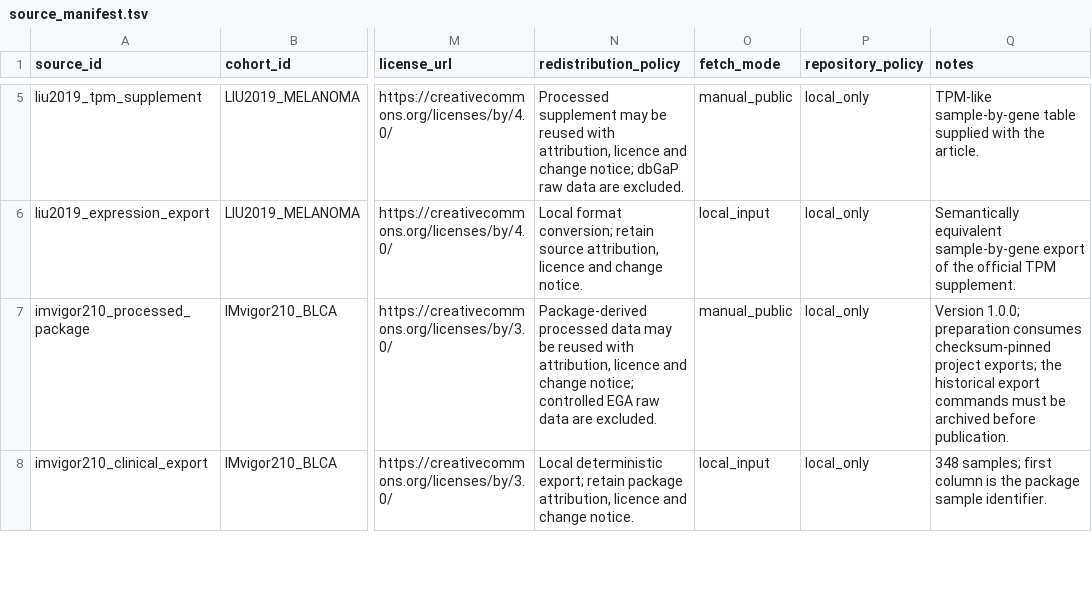
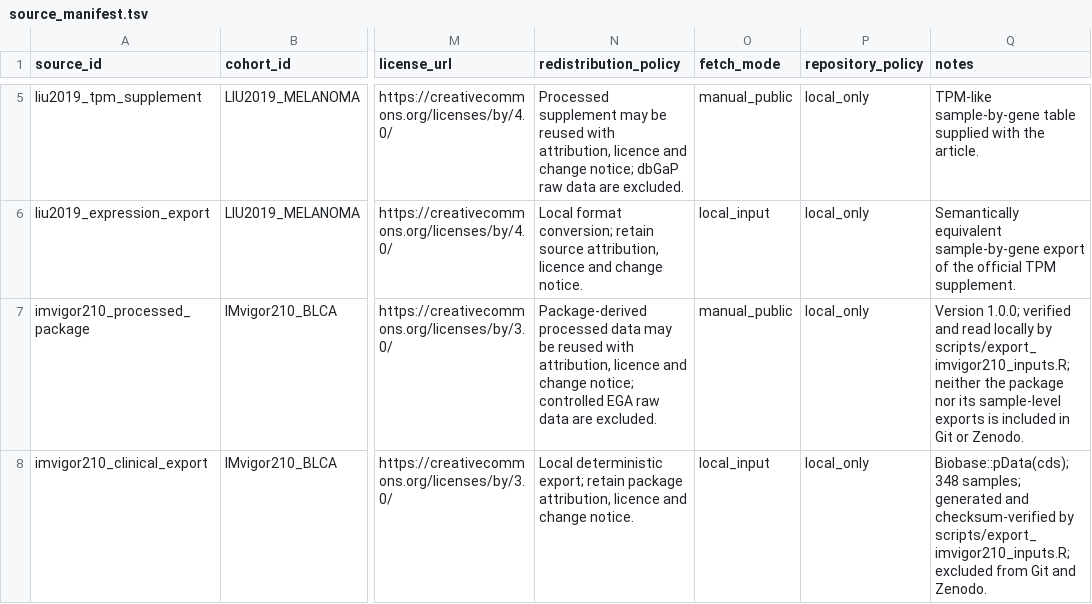
Before and after one commit to alexeysakhalin/tnfr1-loss-car-t-functional-fitness, a TSV file: data/source_manifest.tsv, drawn as a sheet; only a part is shown, gaps mark what is left out; the diff covers the shown part only; the diff names each change by its address in the sheet, - before the commit and + after, or states it on an @@ line.

Commit message:
Validate DepMap 25Q2 and reproducible licensed cohort exports
Confirm the same-release DepMap Public 25Q2 source pair, add a checksum-verified local IMvigor210 exporter, and run the complete targeted single-cell workflow in CI with publication QC artifacts.

```diff
--- a/data/source_manifest.tsv
+++ b/data/source_manifest.tsv
-Q7 (notes): Version 1.0.0; preparation consumes checksum-pinned project exports; the historical export commands must be archived before publication.
+Q7 (notes): Version 1.0.0; verified and read locally by scripts/export_imvigor210_inputs.R; neither the package nor its sample-level exports is included in Git or Zenodo.
-Q8 (notes): 348 samples; first column is the package sample identifier.
+Q8 (notes): Biobase::pData(cds); 348 samples; generated and checksum-verified by scripts/export_imvigor210_inputs.R; excluded from Git and Zenodo.
```
Also changed, not shown: 5 edited cells elsewhere in this file, 17 other files.
